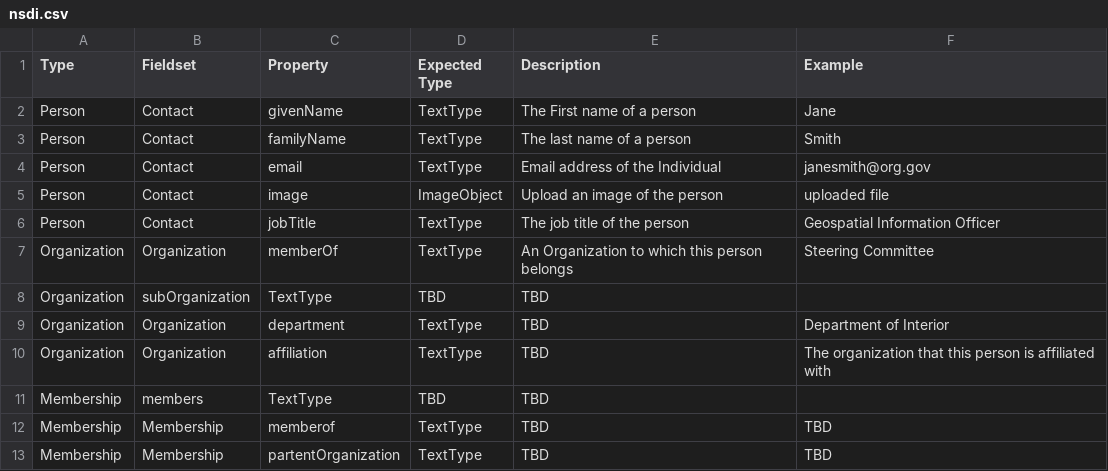
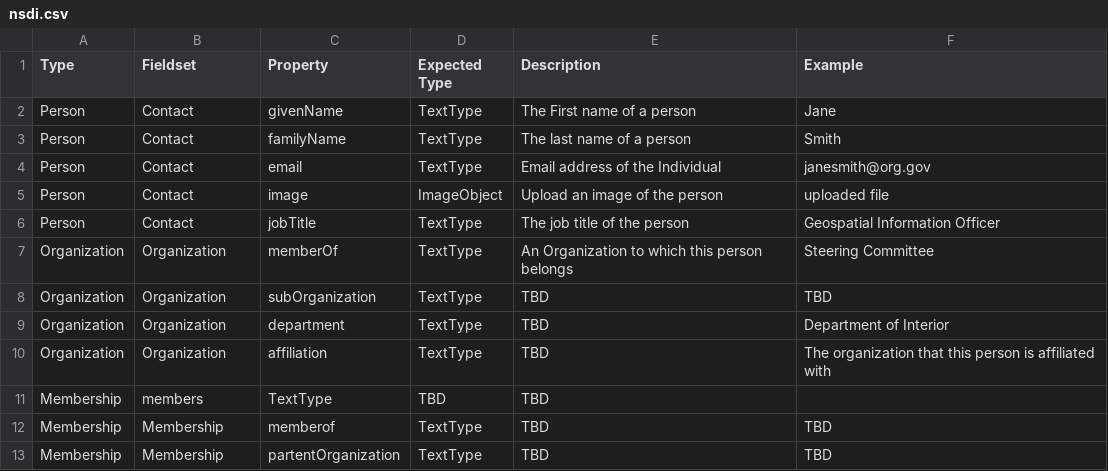
Before and after one commit to fgdcgov/NSDI, a CSV file: Schema/nsdi.csv, drawn as a sheet.

Commit message:
Update nsdi.csv

```diff
--- a/Schema/nsdi.csv
+++ b/Schema/nsdi.csv
@@ -7,3 +7,3 @@ Person,Contact,jobTitle,TextType,The job title of the person,Geospatial Informat
 Organization,Organization,memberOf,TextType,An Organization to which this person belongs, Steering Committee
-Organization,subOrganization,TextType,TBD,TBD
+Organization,Organization,subOrganization,TextType,TBD,TBD
 Organization,Organization,department, TextType, "TBD",Department of Interior
```
